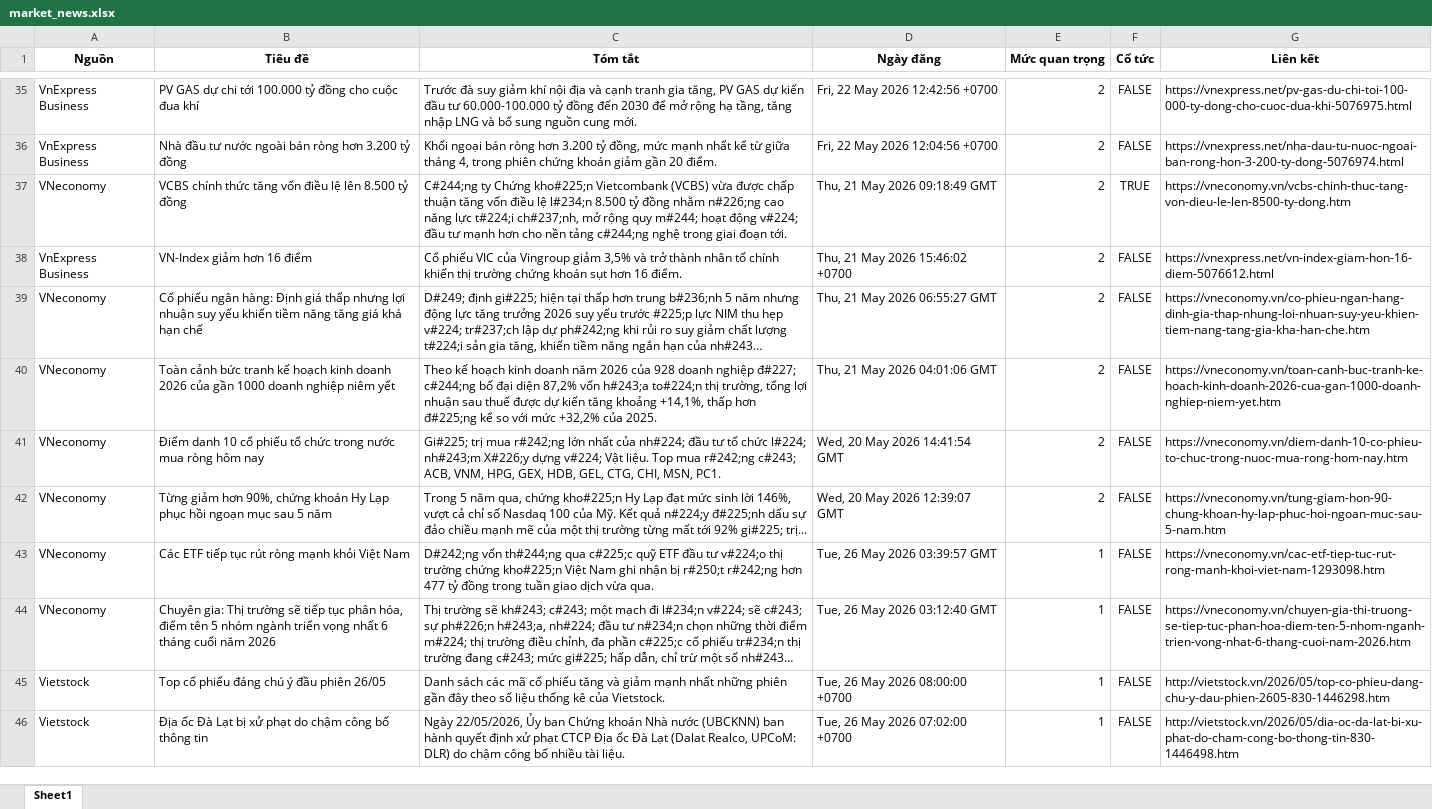
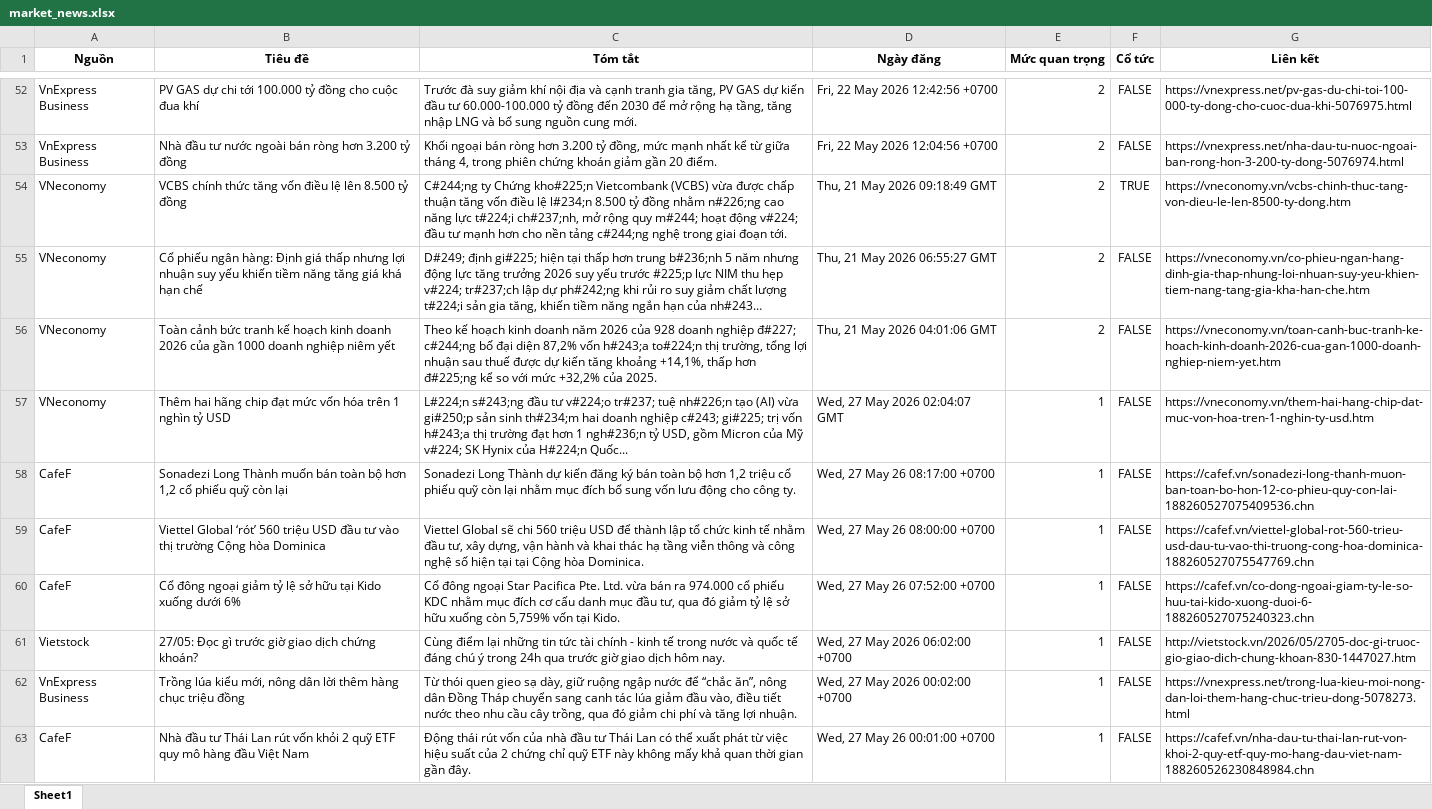
Before and after one commit to Ngoduc1110/ND, an Excel workbook: NEWS/market_news.xlsx, sheet Sheet1, drawn as a sheet; only a part is shown, gaps mark what is left out; the shorter side is filled out with more unchanged rows; long unchanged cells end in …; values as stored, in another font and other column widths than the file's, no borders; removed rows and columns are numbered as before the commit, all else as after; the diff covers the shown part only; the diff names each change by its address in the sheet, - before the commit and + after, or states it on an @@ line.

Commit message:
Auto-update data and report at 2026-05-27 10:00

```diff
--- a/NEWS/market_news.xlsx (sheet Sheet1)
+++ b/NEWS/market_news.xlsx (sheet Sheet1)
-row 38: VnExpress Business | VN-Index giảm hơn 16 điểm | Cổ phiếu VIC của Vingroup giảm 3,5% và trở thành nhân tố chính khiến thị trường chứng khoán sụt hơn 16 điểm. | Thu, 21 May 2026 15:46:02 +0700 | 2 | FALSE | https://vnexpress.net/vn-index-giam-hon-16-diem-5076612.html
-B57 (Tiêu đề): Điểm danh 10 cổ phiếu tổ chức trong nước mua ròng hôm nay
+B57 (Tiêu đề): Thêm hai hãng chip đạt mức vốn hóa trên 1 nghìn tỷ USD
-C57 (Tóm tắt): Gi#225; trị mua r#242;ng lớn nhất của nh#224; đầu tư tổ chức l#224; nh#243;m X#226;y dựng v#224; Vật liệu. Top mua r#242;ng c#243; ACB, VNM, HPG, GEX, HDB, GEL, CTG, CHI, MSN, PC1.
+C57 (Tóm tắt): L#224;n s#243;ng đầu tư v#224;o tr#237; tuệ nh#226;n tạo (AI) vừa gi#250;p sản sinh th#234;m hai doanh nghiệp c#243; gi#225; trị vốn h#243;a thị trường đạt hơn 1 ngh#236;n tỷ USD, gồm Micron của Mỹ v#224; SK Hynix của H#224;n Quốc...
-D57 (Ngày đăng): Wed, 20 May 2026 14:41:54 GMT
+D57 (Ngày đăng): Wed, 27 May 2026 02:04:07 GMT
-E57 (Mức quan trọng): 2
+E57 (Mức quan trọng): 1
-G57 (Liên kết): https://vneconomy.vn/diem-danh-10-co-phieu-to-chuc-trong-nuoc-mua-rong-hom-nay.htm
+G57 (Liên kết): https://vneconomy.vn/them-hai-hang-chip-dat-muc-von-hoa-tren-1-nghin-ty-usd.htm
-row 42: VNeconomy | Từng giảm hơn 90%, chứng khoán Hy Lạp phục hồi ngoạn mục sau 5 năm | Trong 5 năm qua, chứng kho#225;n Hy Lạp đạt mức sinh lời 146%, vượt cả chỉ số Nasdaq 100 của Mỹ. Kết quả n#224;y đ#225;nh dấu sự đảo chiều mạnh mẽ của một thị trường từng mất tới 92% gi#225; trị... | Wed, 20 May 2026 12:39:07 GMT | 2 | FALSE | https://vneconomy.vn/tung-giam-hon-90-chung-khoan-hy-lap-phuc-hoi-ngoan-muc-sau-5-nam.htm
+row 58: CafeF | Sonadezi Long Thành muốn bán toàn bộ hơn 1,2 cổ phiếu quỹ còn lại | Sonadezi Long Thành dự kiến đăng ký bán toàn bộ hơn 1,2 triệu cổ phiếu quỹ còn lại nhằm mục đích bổ sung vốn lưu động cho công ty. | Wed, 27 May 26 08:17:00 +0700 | 1 | FALSE | https://cafef.vn/sonadezi-long-thanh-muon-ban-toan-bo-hon-12-co-phieu-quy-con-lai-188260527075409536.chn
+row 59: CafeF | Viettel Global ‘rót’ 560 triệu USD đầu tư vào thị trường Cộng hòa Dominica | Viettel Global sẽ chi 560 triệu USD để thành lập tổ chức kinh tế nhằm đầu tư, xây dựng, vận hành và khai thác hạ tầng viễn thông và công nghệ số hiện tại tại Cộng hòa Dominica. | Wed, 27 May 26 08:00:00 +0700 | 1 | FALSE | https://cafef.vn/viettel-global-rot-560-trieu-usd-dau-tu-vao-thi-truong-cong-hoa-dominica-188260527075547769.chn
+row 60: CafeF | Cổ đông ngoại giảm tỷ lệ sở hữu tại Kido xuống dưới 6% | Cổ đông ngoại Star Pacifica Pte. Ltd. vừa bán ra 974.000 cổ phiếu KDC nhằm mục đích cơ cấu danh mục đầu tư, qua đó giảm tỷ lệ sở hữu xuống còn 5,759% vốn tại Kido. | Wed, 27 May 26 07:52:00 +0700 | 1 | FALSE | https://cafef.vn/co-dong-ngoai-giam-ty-le-so-huu-tai-kido-xuong-duoi-6-188260527075240323.chn
+row 61: Vietstock | 27/05: Đọc gì trước giờ giao dịch chứng khoán? | Cùng điểm lại những tin tức tài chính - kinh tế trong nước và quốc tế đáng chú ý trong 24h qua trước giờ giao dịch hôm nay. | Wed, 27 May 2026 06:02:00 +0700 | 1 | FALSE | http://vietstock.vn/2026/05/2705-doc-gi-truoc-gio-giao-dich-chung-khoan-830-1447027.htm
+row 62: VnExpress Business | Trồng lúa kiểu mới, nông dân lời thêm hàng chục triệu đồng | Từ thói quen gieo sạ dày, giữ ruộng ngập nước để “chắc ăn”, nông dân Đồng Tháp chuyển sang canh tác lúa giảm đầu vào, điều tiết nước theo nhu cầu cây trồng, qua đó giảm chi phí và tăng lợi nhuận. | Wed, 27 May 2026 00:02:00 +0700 | 1 | FALSE | https://vnexpress.net/trong-lua-kieu-moi-nong-dan-loi-them-hang-chuc-trieu-dong-5078273.html
+row 63: CafeF | Nhà đầu tư Thái Lan rút vốn khỏi 2 quỹ ETF quy mô hàng đầu Việt Nam | Động thái rút vốn của nhà đầu tư Thái Lan có thể xuất phát từ việc hiệu suất của 2 chứng chỉ quỹ ETF này không mấy khả quan thời gian gần đây. | Wed, 27 May 26 00:01:00 +0700 | 1 | FALSE | https://cafef.vn/nha-dau-tu-thai-lan-rut-von-khoi-2-quy-etf-quy-mo-hang-dau-viet-nam-188260526230848984.chn
```
Also changed, not shown: 60 added rows, 19 removed rows and 5 edited cells elsewhere in this sheet, 12 other files.
